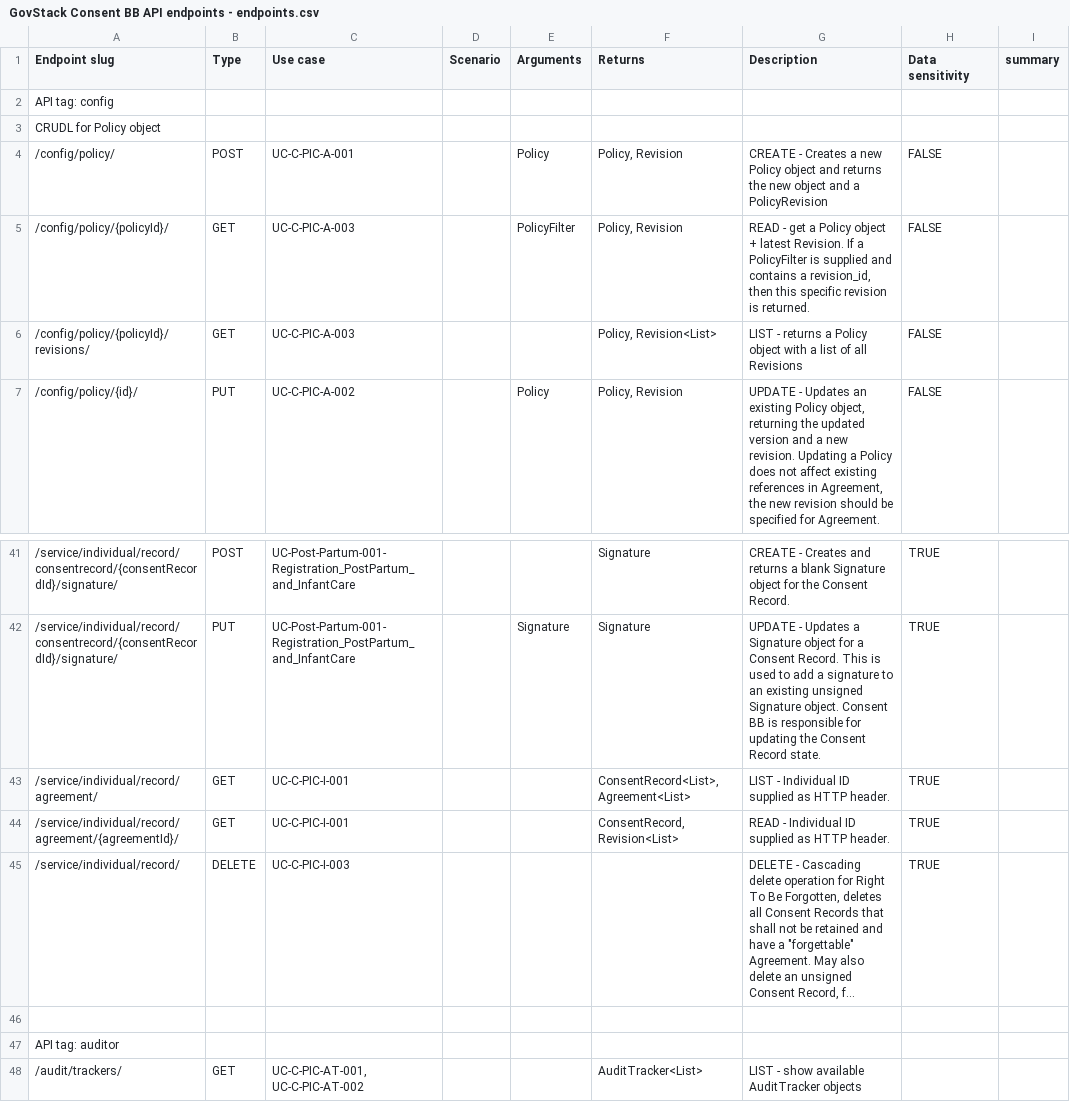
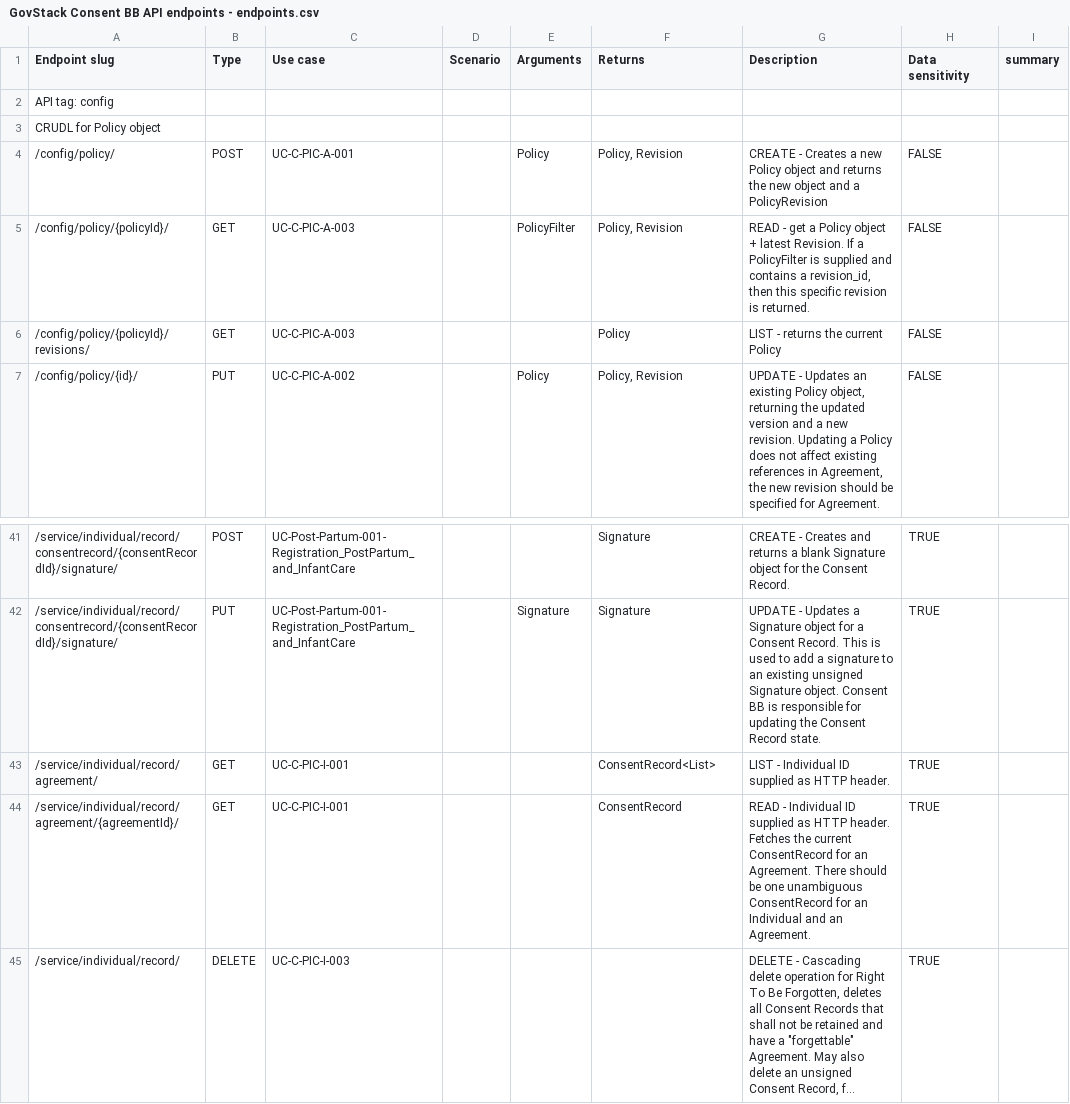
Before and after one commit to GovStackWorkingGroup/bb-consent, a CSV file: api/GovStack Consent BB API endpoints - endpoints.csv, drawn as a sheet; only a part is shown, gaps mark what is left out; the shorter side is filled out with more unchanged rows; long unchanged cells end in …; the diff names each change by its address in the sheet, - before the commit and + after, or states it on an @@ line.

```diff
--- a/api/GovStack Consent BB API endpoints - endpoints.csv
+++ b/api/GovStack Consent BB API endpoints - endpoints.csv
-F6 (Returns): Policy, Revision<List>
+F6 (Returns): Policy
-G6 (Description): …- returns a Policy object with a list of all Revisions
+G6 (Description): …- returns the current Policy
-F43 (Returns): ConsentRecord<List>, Agreement<List>
+F43 (Returns): ConsentRecord<List>
-F44 (Returns): ConsentRecord, Revision<List>
+F44 (Returns): ConsentRecord
-G44 (Description): …HTTP header.
+G44 (Description): …HTTP header. Fetches the current ConsentRecord for an Agreement. There should be one unambiguous ConsentRecord for an Individual and an Agreement.
```
Also changed, not shown: api/GovStack Consent BB API endpoints - schema.csv, 1 other file.
